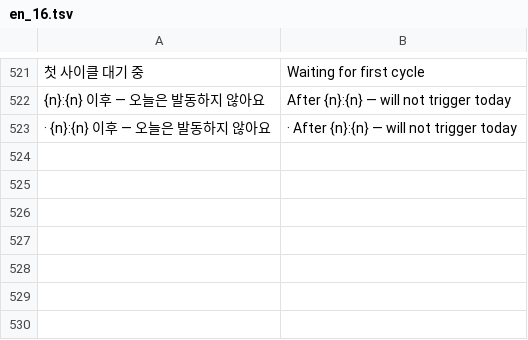
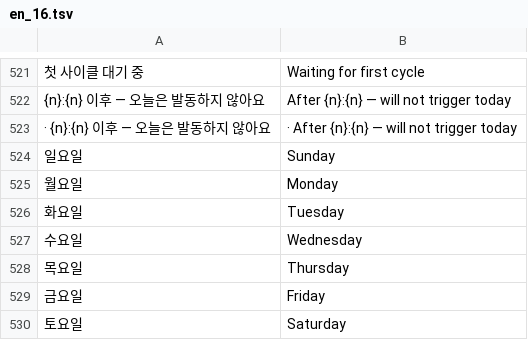
Before and after one commit to 2fnq49f4wk-wq/ai-trader-worker, a TSV file: tools/i18n/en_16.tsv, drawn as a sheet; only a part is shown, gaps mark what is left out; the diff names each change by its address in the sheet, - before the commit and + after, or states it on an @@ line.

```diff
--- a/tools/i18n/en_16.tsv
+++ b/tools/i18n/en_16.tsv
+row 524: 일요일 | Sunday
+row 525: 월요일 | Monday
+row 526: 화요일 | Tuesday
+row 527: 수요일 | Wednesday
+row 528: 목요일 | Thursday
+row 529: 금요일 | Friday
+row 530: 토요일 | Saturday
```
Also changed, not shown: 5 other files.
